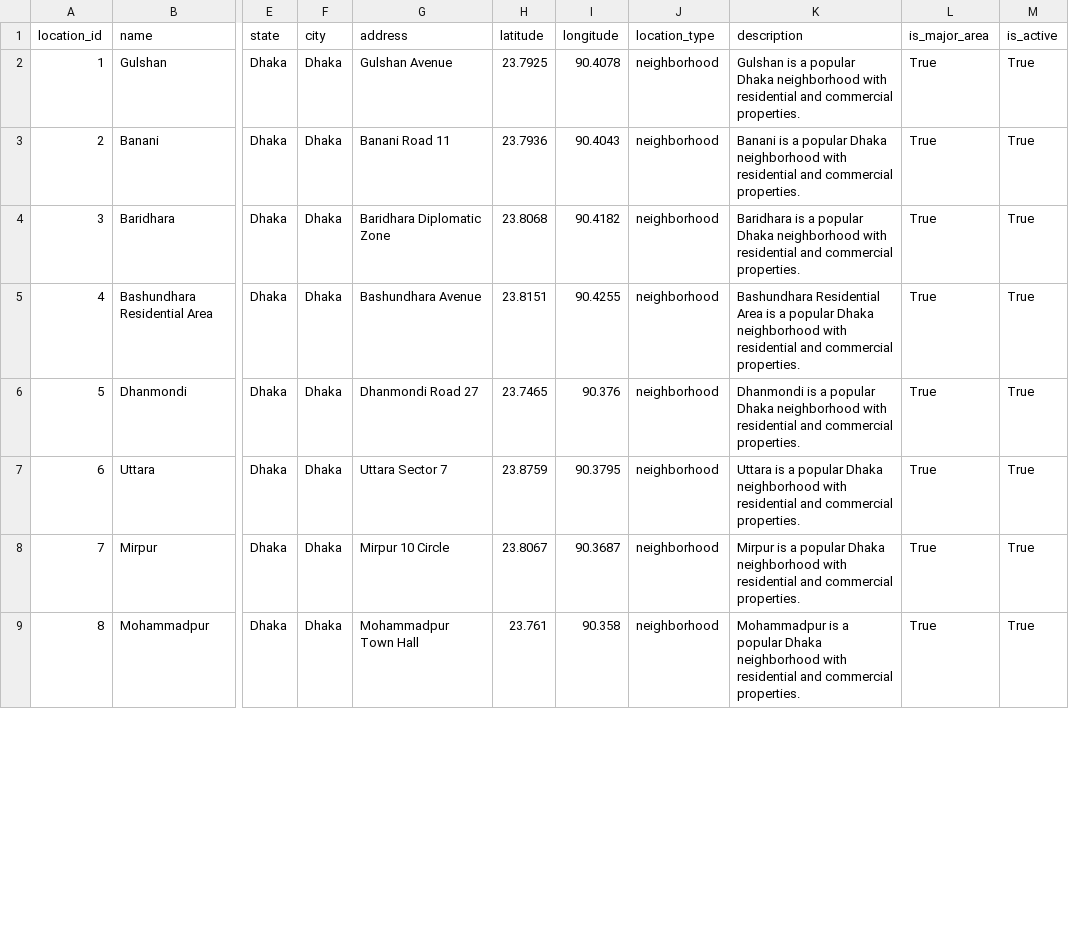
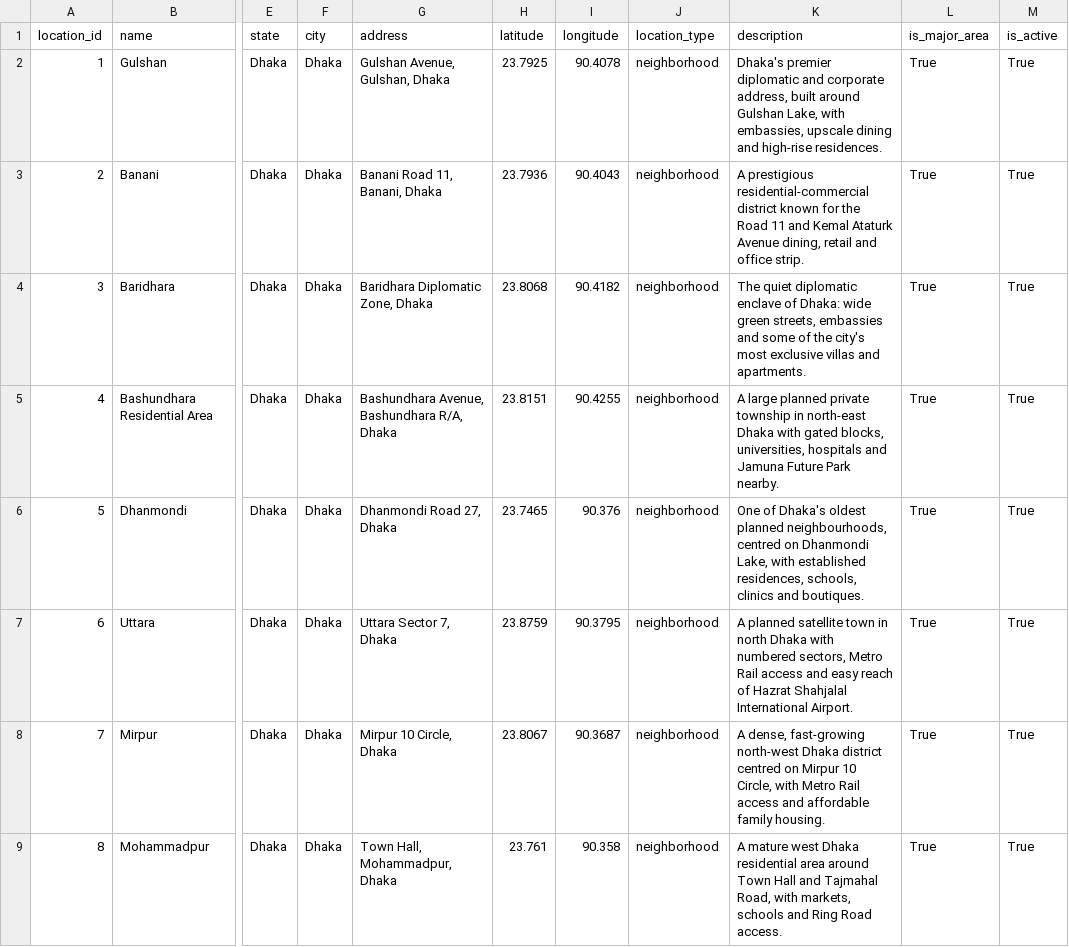
Before and after one commit to gazimaksudur2/GeoDjango-Property-System, a CSV file: data/locations.csv, drawn as a sheet; only a part is shown, gaps mark what is left out; the diff covers the shown part only; the diff names each change by its address in the sheet, - before the commit and + after, or states it on an @@ line.

Commit message:
feat: Enhance property search functionality with location and property modes
- Added search type selection to PropertySearchForm with validation.
- Updated location search logic to support semantic and PostGIS queries.
- Implemented property search mode with semantic vector matching.
- Improved autocomplete functionality for locations and properties.
- Refactored search box and pagination components in templates.
- Introduced new command to import property images from Unsplash.
- Enhanced tests for search form validation and API endpoints.
- Added pagination support for property listings.

```diff
--- a/data/locations.csv
+++ b/data/locations.csv
-G2 (address): Gulshan Avenue
+G2 (address): Gulshan Avenue, Gulshan, Dhaka
-K2 (description): Gulshan is a popular Dhaka neighborhood with residential and commercial properties.
+K2 (description): Dhaka's premier diplomatic and corporate address, built around Gulshan Lake, with embassies, upscale dining and high-rise residences.
-G3 (address): Banani Road 11
+G3 (address): Banani Road 11, Banani, Dhaka
-K3 (description): Banani is a popular Dhaka neighborhood with residential and commercial properties.
+K3 (description): A prestigious residential-commercial district known for the Road 11 and Kemal Ataturk Avenue dining, retail and office strip.
-G4 (address): Baridhara Diplomatic Zone
+G4 (address): Baridhara Diplomatic Zone, Dhaka
-K4 (description): Baridhara is a popular Dhaka neighborhood with residential and commercial properties.
+K4 (description): The quiet diplomatic enclave of Dhaka: wide green streets, embassies and some of the city's most exclusive villas and apartments.
-G5 (address): Bashundhara Avenue
+G5 (address): Bashundhara Avenue, Bashundhara R/A, Dhaka
-K5 (description): Bashundhara Residential Area is a popular Dhaka neighborhood with residential and commercial properties.
+K5 (description): A large planned private township in north-east Dhaka with gated blocks, universities, hospitals and Jamuna Future Park nearby.
-G6 (address): Dhanmondi Road 27
+G6 (address): Dhanmondi Road 27, Dhaka
-K6 (description): Dhanmondi is a popular Dhaka neighborhood with residential and commercial properties.
+K6 (description): One of Dhaka's oldest planned neighbourhoods, centred on Dhanmondi Lake, with established residences, schools, clinics and boutiques.
-G7 (address): Uttara Sector 7
+G7 (address): Uttara Sector 7, Dhaka
-K7 (description): Uttara is a popular Dhaka neighborhood with residential and commercial properties.
+K7 (description): A planned satellite town in north Dhaka with numbered sectors, Metro Rail access and easy reach of Hazrat Shahjalal International Airport.
-G8 (address): Mirpur 10 Circle
+G8 (address): Mirpur 10 Circle, Dhaka
-K8 (description): Mirpur is a popular Dhaka neighborhood with residential and commercial properties.
+K8 (description): A dense, fast-growing north-west Dhaka district centred on Mirpur 10 Circle, with Metro Rail access and affordable family housing.
-G9 (address): Mohammadpur Town Hall
+G9 (address): Town Hall, Mohammadpur, Dhaka
-K9 (description): Mohammadpur is a popular Dhaka neighborhood with residential and commercial properties.
+K9 (description): A mature west Dhaka residential area around Town Hall and Tajmahal Road, with markets, schools and Ring Road access.
```
Also changed, not shown: 44 edited cells elsewhere in this file, 18 other files.
